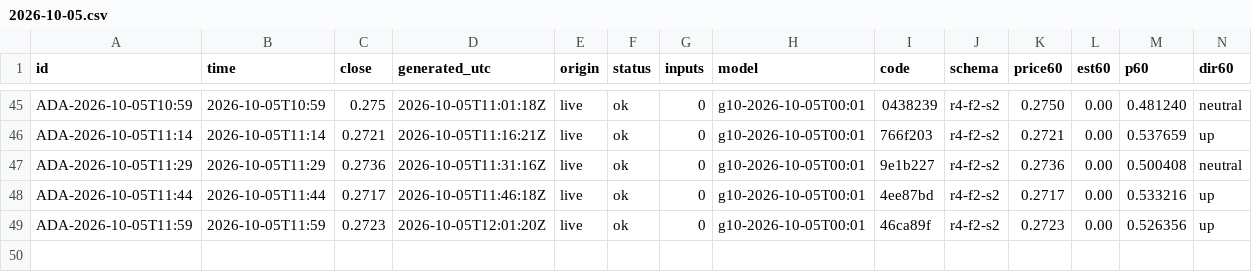
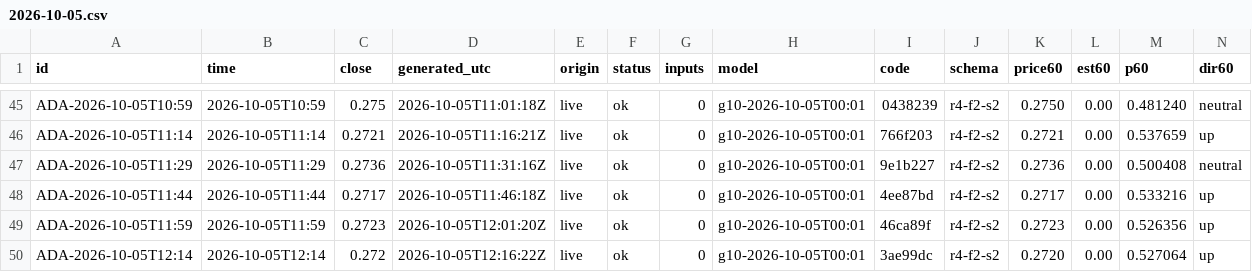
Before and after one commit to omidabduli/cardano-self-improving-prediction, a CSV file: data/predictions/2026-10-05.csv, drawn as a sheet; only a part is shown, gaps mark what is left out; rows hold the shown columns only; the diff names each change by its address in the sheet, - before the commit and + after, or states it on an @@ line.

```diff
--- a/data/predictions/2026-10-05.csv
+++ b/data/predictions/2026-10-05.csv
+row 50: ADA-2026-10-05T12:14 | 2026-10-05T12:14 | 0.272 | 2026-10-05T12:16:22Z | live | ok | 0 | g10-2026-10-05T00:01 | 3ae99dc | r4-f2-s2 | 0.2720 | 0.00 | 0.527064 | up
```
Also changed, not shown: 3 other files.
